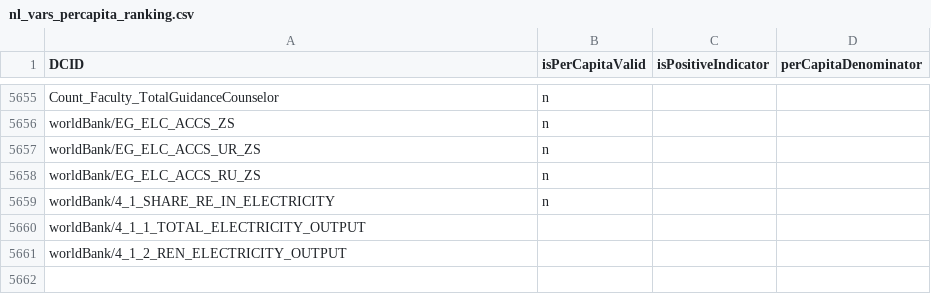
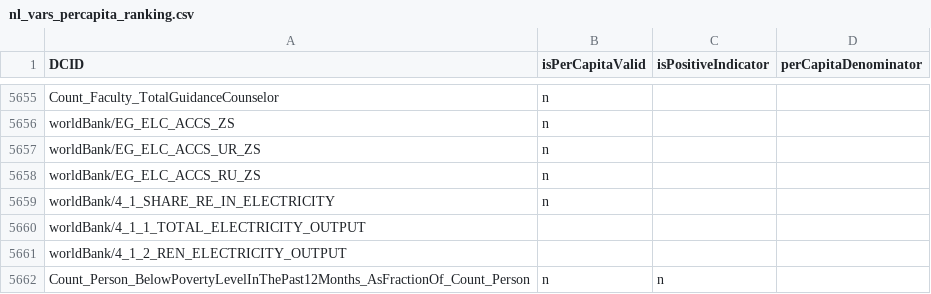
Before and after one commit to saurabh-csufi/website, a CSV file: server/config/nl_page/nl_vars_percapita_ranking.csv, drawn as a sheet; only a part is shown, gaps mark what is left out.

```diff
--- a/server/config/nl_page/nl_vars_percapita_ranking.csv
+++ b/server/config/nl_page/nl_vars_percapita_ranking.csv
@@ -5661 +5661,2 @@ worldBank/4_1_1_TOTAL_ELECTRICITY_OUTPUT,,,
 worldBank/4_1_2_REN_ELECTRICITY_OUTPUT,,,
+Count_Person_BelowPovertyLevelInThePast12Months_AsFractionOf_Count_Person,n,n,
```
Also changed, not shown: tools/nl/embeddings/data/curated_input/sheets_svs.csv, tools/nl/titles/demo_svs_1.3k_names.csv, 12 other files.
